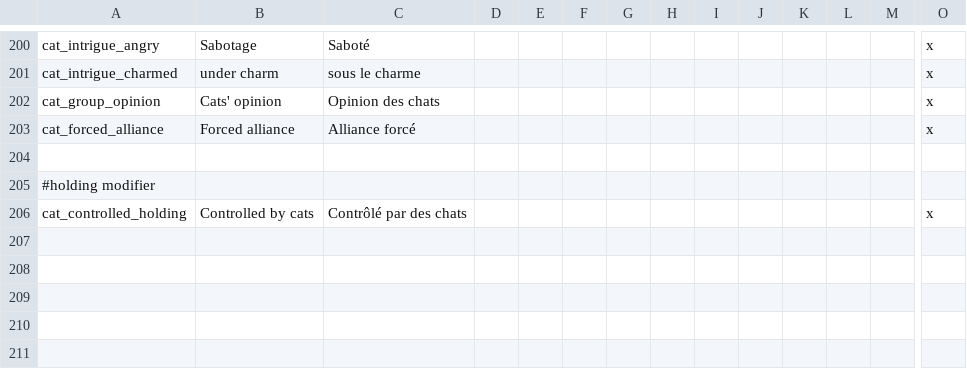
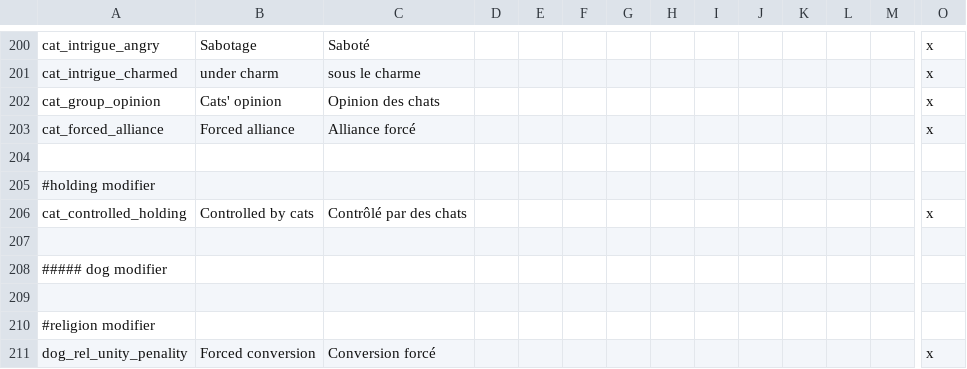
Before and after one commit to asmuro1/animals-plus, a CSV file: animals_update/localisation/Modifier.csv, drawn as a sheet; only a part is shown, gaps mark what is left out; rows hold the shown columns only; the diff names each change by its address in the sheet, - before the commit and + after, or states it on an @@ line.

```diff
--- a/animals_update/localisation/Modifier.csv
+++ b/animals_update/localisation/Modifier.csv
+row 207: (empty)
+row 208: ##### dog modifier
+row 209: (empty)
+row 210: #religion modifier
+row 211: dog_rel_unity_penality | Forced conversion | Conversion forcé |  |  |  |  |  |  |  |  |  |  | x
```
Also changed, not shown: animals_update/localisation/decisions.csv, 2 other files.
